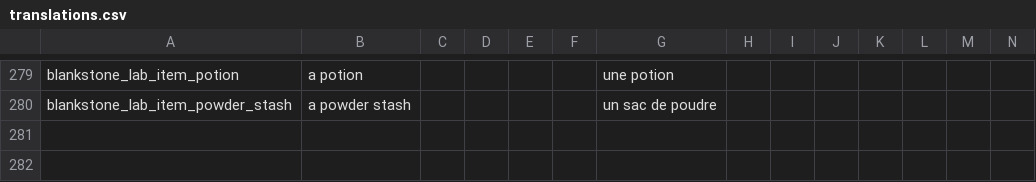
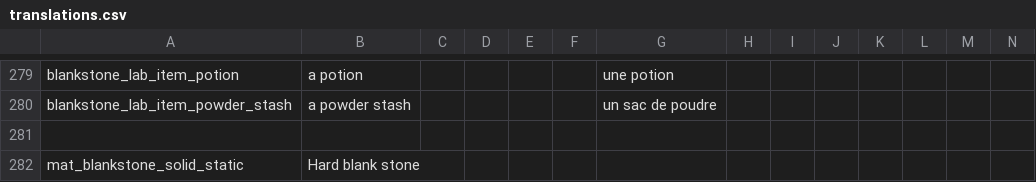
Before and after one commit to kedesiklem/blankStone, a CSV file: translations.csv, drawn as a sheet; only a part is shown, gaps mark what is left out; rows hold the shown columns only; the diff names each change by its address in the sheet, - before the commit and + after, or states it on an @@ line.

```diff
--- a/translations.csv
+++ b/translations.csv
+row 281: (empty)
+row 282: mat_blankstone_solid_static | Hard blank stone
```
Also changed, not shown: 39 other files.
